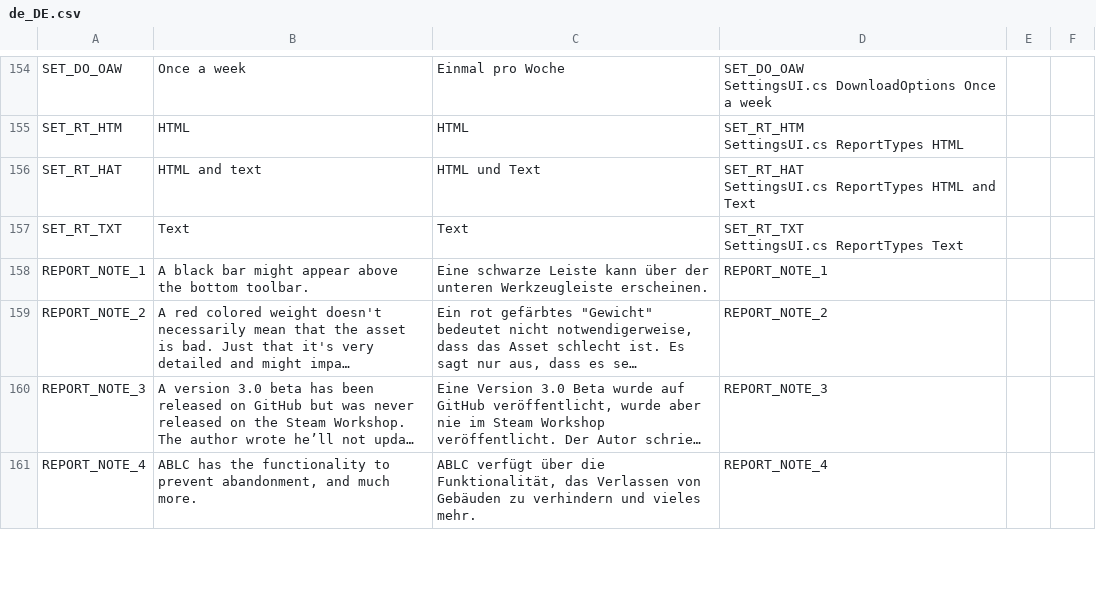
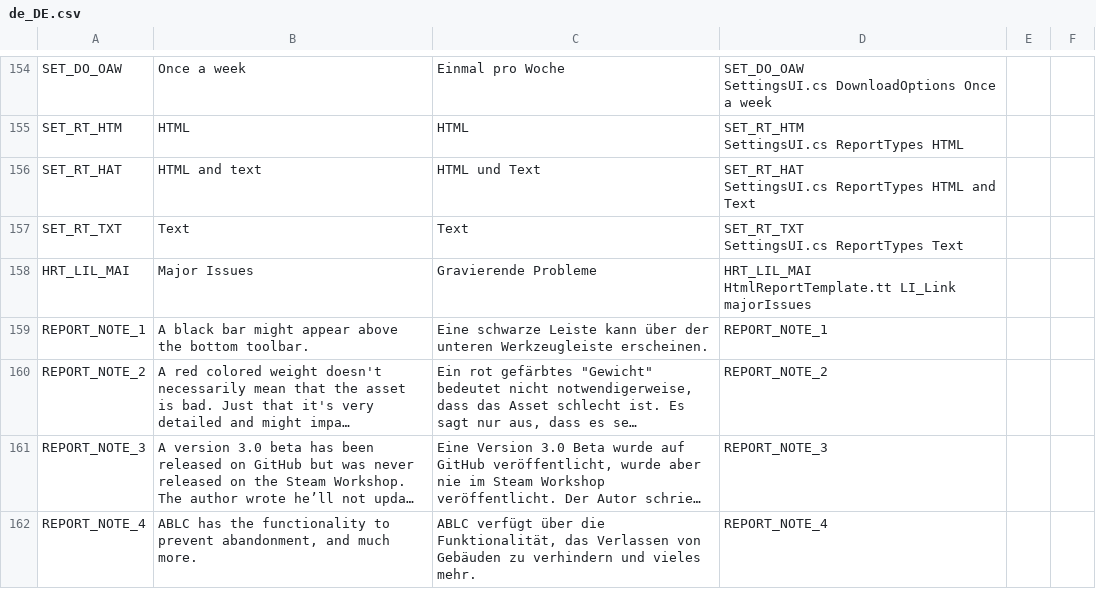
Before and after one commit to chameleon-tbn/CompatibilityReport, a CSV file: i18n/de_DE.csv, drawn as a sheet; only a part is shown, gaps mark what is left out; long unchanged cells end in ….

```diff
--- a/i18n/de_DE.csv
+++ b/i18n/de_DE.csv
@@ -313,2 +313,4 @@ SET_RT_TXT,Text,Text,"SET_RT_TXT
 SettingsUI.cs ReportTypes Text",,
+HRT_LIL_MAI,"Major Issues","Gravierende Probleme","HRT_LIL_MAI
+HtmlReportTemplate.tt LI_Link majorIssues",,
 REPORT_NOTE_1,"A black bar might appear above the bottom toolbar.","Eine schwarze Leiste kann über der unteren Werkzeugleiste erscheinen.",REPORT_NOTE_1,,
```
Also changed, not shown: i18n/en_US.csv, i18n/fr_FR.csv, 4 other files.
